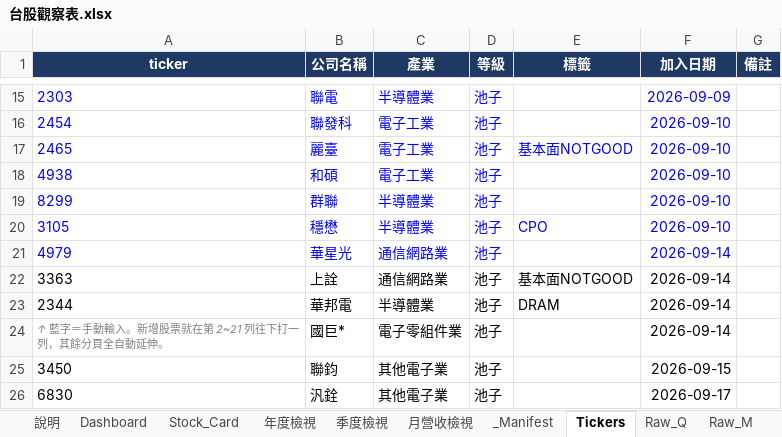
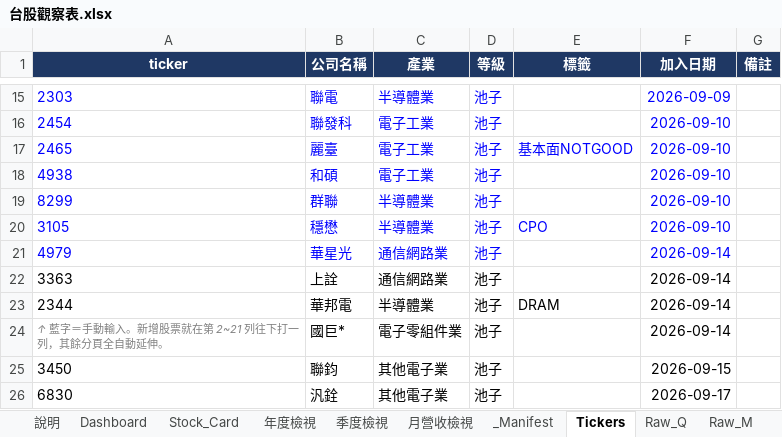
Before and after one commit to Kira11-ja/TWstocktrack, an Excel workbook: 台股觀察表.xlsx, sheet Tickers, drawn as a sheet; only a part is shown, gaps mark what is left out; values as stored, in another font and other column widths than the file's, no borders; the diff names each change by its address in the sheet, - before the commit and + after, or states it on an @@ line.

```diff
--- a/台股觀察表.xlsx (sheet Tickers)
+++ b/台股觀察表.xlsx (sheet Tickers)
-E22 (標籤): 基本面NOTGOOD
+E22 (標籤): (empty)
```
Also changed, not shown: 3 other files.
